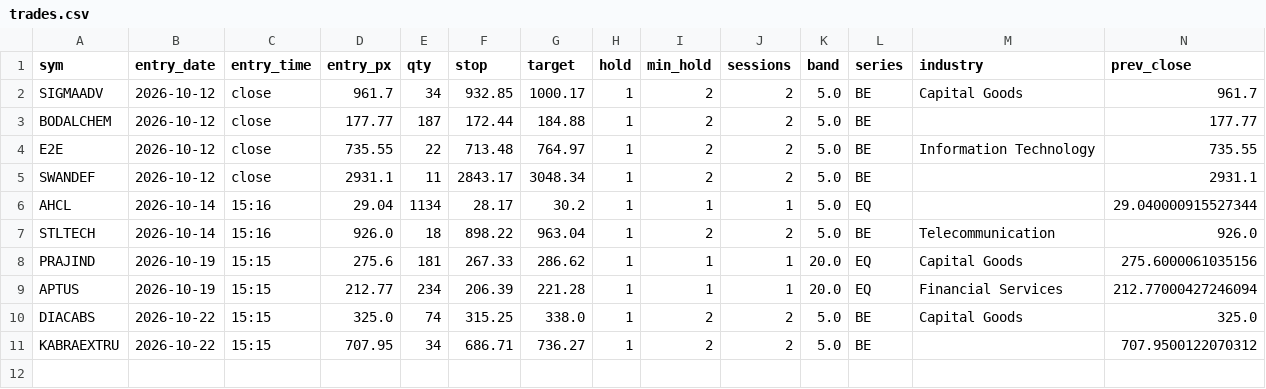
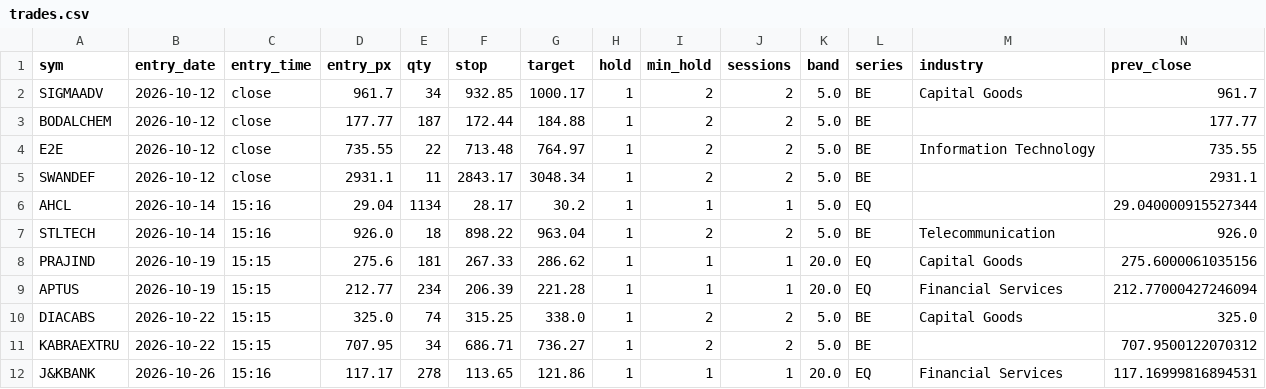
Before and after one commit to SiddhantAnand/stocks-paper-trader, a CSV file: data/paper/trades.csv, drawn as a sheet; only a part is shown; rows hold the shown columns only; the diff names each change by its address in the sheet, - before the commit and + after, or states it on an @@ line.

```diff
--- a/data/paper/trades.csv
+++ b/data/paper/trades.csv
+row 12: J&KBANK | 2026-10-26 | 15:16 | 117.17 | 278 | 113.65 | 121.86 | 1 | 1 | 1 | 20.0 | EQ | Financial Services | 117.16999816894531
```
Also changed, not shown: 2 other files.
